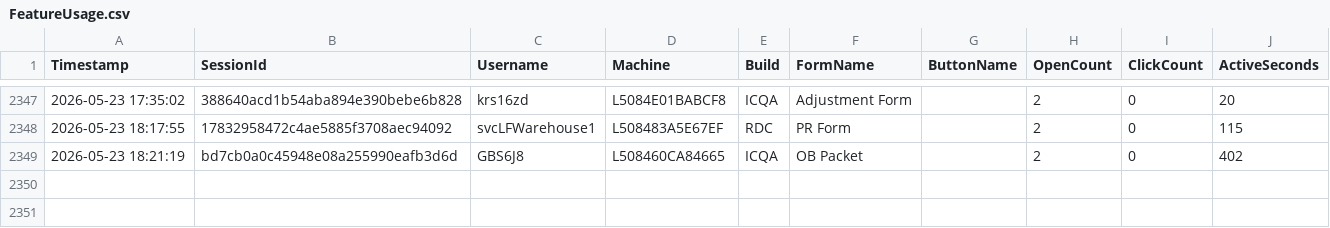
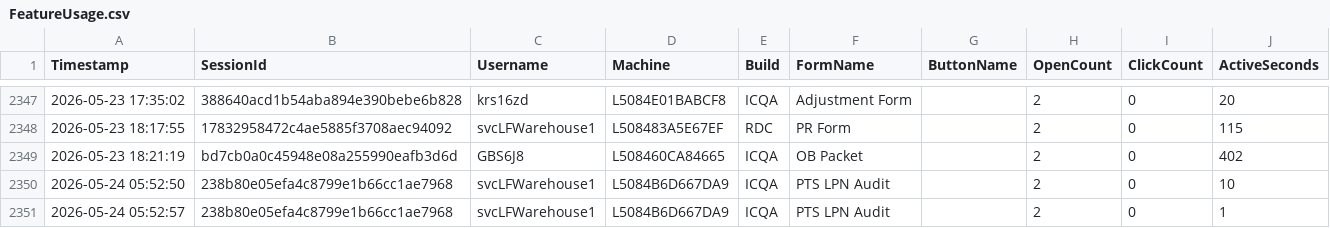
Before and after one commit to ixservices-bit/ixservices.github.io, a CSV file: data/FeatureUsage.csv, drawn as a sheet; only a part is shown, gaps mark what is left out.

```diff
--- a/data/FeatureUsage.csv
+++ b/data/FeatureUsage.csv
@@ -2349 +2349,3 @@ Timestamp,SessionId,Username,Machine,Build,FormName,ButtonName,OpenCount,ClickCo
 2026-05-23 18:21:19,bd7cb0a0c45948e08a255990eafb3d6d,GBS6J8,L508460CA84665,ICQA,OB Packet,,2,0,402
+2026-05-24 05:52:50,238b80e05efa4c8799e1b66cc1ae7968,svcLFWarehouse1,L5084B6D667DA9,ICQA,PTS LPN Audit,,2,0,10
+2026-05-24 05:52:57,238b80e05efa4c8799e1b66cc1ae7968,svcLFWarehouse1,L5084B6D667DA9,ICQA,PTS LPN Audit,,2,0,1
```
Also changed, not shown: data/UserUsage.csv, data/customization_usage.csv, 1 other file.
